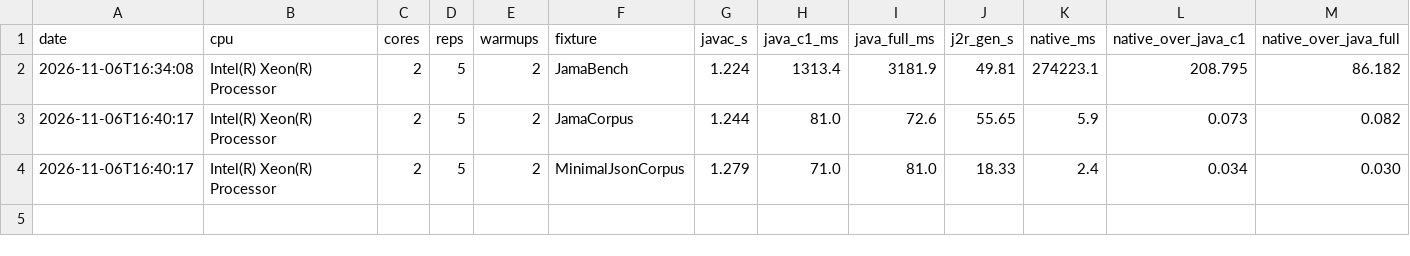
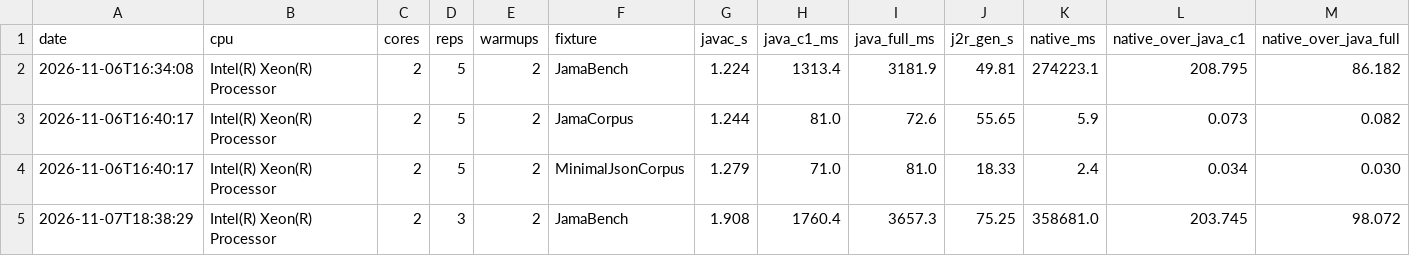
Before and after one commit to WasewaseX/j2r, a CSV file: scripts/bench_results_fulljit.csv, drawn as a sheet; only a part is shown; rows hold the shown columns only; the diff names each change by its address in the sheet, - before the commit and + after, or states it on an @@ line.

Commit message:
docs(bench): typed-operand backend first slice measured — flat at a fourth coverage point
JamaBench controlled same-session pair: default 358.7s (fresh control
row; the 2026-11-06 274.0s baseline is 1.31x stale machine state) vs
--emit-typed 355.9s (ratio 0.992) — NO steady-state gain, both
byte-identical to the JVM. Coverage is real (75/106 methods typed,
Matrix.times typed) but the slice types LOCALS only: 2,457 expect_*
sites + 367 safepoints + obj_get/obj_set/invoke_virtual per access
remain. Verdict consistent with the three CFG addenda: operand
extraction is the residual cost; operand-stack/register unification is
the lever's remaining prerequisite.

Harness: --emit-typed passthrough + [typed] CSV row suffix.
Also in this battery round: corpus_suite 4/4 re-verified post-typed-fix.

```diff
--- a/scripts/bench_results_fulljit.csv
+++ b/scripts/bench_results_fulljit.csv
+row 5: 2026-11-07T18:38:29 | Intel(R) Xeon(R) Processor | 2 | 3 | 2 | JamaBench | 1.908 | 1760.4 | 3657.3 | 75.25 | 358681.0 | 203.745 | 98.072
```
Also changed, not shown: 3 other files.
